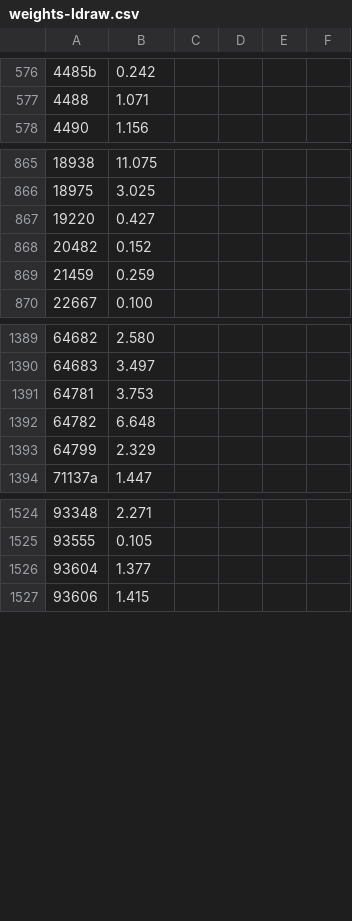
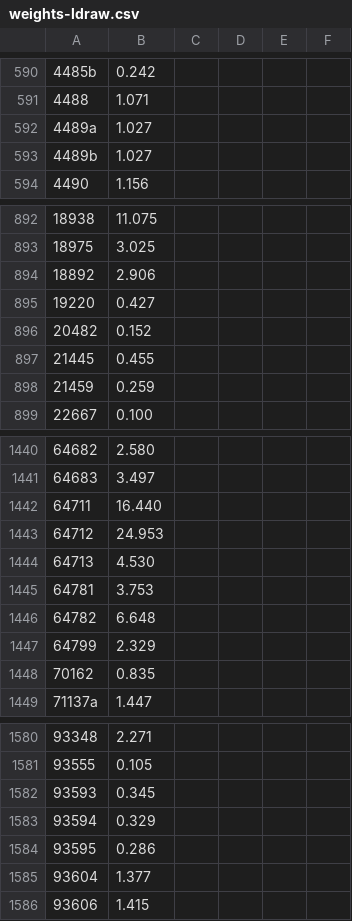
Before and after one commit to Dornbi/brickmesh, a CSV file: work/src/model/weights-ldraw.csv, drawn as a sheet; only a part is shown, gaps mark what is left out; the diff covers the shown part only; the diff names each change by its address in the sheet, - before the commit and + after, or states it on an @@ line.

```diff
--- a/work/src/model/weights-ldraw.csv
+++ b/work/src/model/weights-ldraw.csv
+row 592: 4489a | 1.027
+row 593: 4489b | 1.027
+row 894: 18892 | 2.906
+row 897: 21445 | 0.455
+row 1442: 64711 | 16.440
+row 1443: 64712 | 24.953
+row 1444: 64713 | 4.530
+row 1448: 70162 | 0.835
+row 1582: 93593 | 0.345
+row 1583: 93594 | 0.329
+row 1584: 93595 | 0.286
```
Also changed, not shown: 49 added rows elsewhere in this file, work/src/model/weights-no-ldraw.csv, 1 other file.
